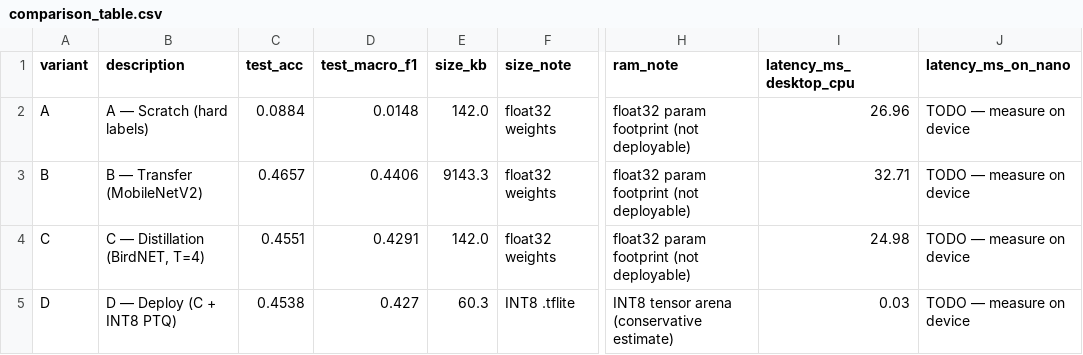
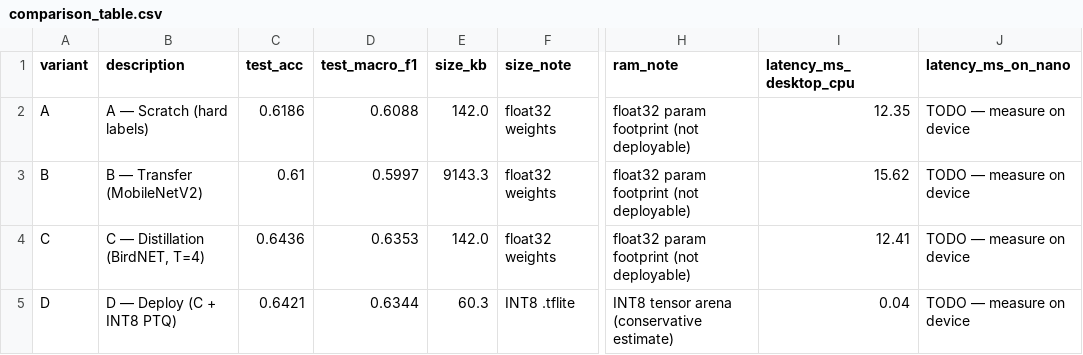
Before and after one commit to rishabhlgoenka/PocketBirdNET, a CSV file: results/comparison_table.csv, drawn as a sheet; only a part is shown, gaps mark what is left out; the diff names each change by its address in the sheet, - before the commit and + after, or states it on an @@ line.

```diff
--- a/results/comparison_table.csv
+++ b/results/comparison_table.csv
-C2 (test_acc): 0.0884
+C2 (test_acc): 0.6186
-D2 (test_macro_f1): 0.0148
+D2 (test_macro_f1): 0.6088
-I2 (latency_ms_desktop_cpu): 26.96
+I2 (latency_ms_desktop_cpu): 12.35
-C3 (test_acc): 0.4657
+C3 (test_acc): 0.61
-D3 (test_macro_f1): 0.4406
+D3 (test_macro_f1): 0.5997
-I3 (latency_ms_desktop_cpu): 32.71
+I3 (latency_ms_desktop_cpu): 15.62
-C4 (test_acc): 0.4551
+C4 (test_acc): 0.6436
-D4 (test_macro_f1): 0.4291
+D4 (test_macro_f1): 0.6353
-I4 (latency_ms_desktop_cpu): 24.98
+I4 (latency_ms_desktop_cpu): 12.41
-C5 (test_acc): 0.4538
+C5 (test_acc): 0.6421
-D5 (test_macro_f1): 0.427
+D5 (test_macro_f1): 0.6344
-I5 (latency_ms_desktop_cpu): 0.03
+I5 (latency_ms_desktop_cpu): 0.04
```
Also changed, not shown: results/per_class_f1.csv, 16 other files.
